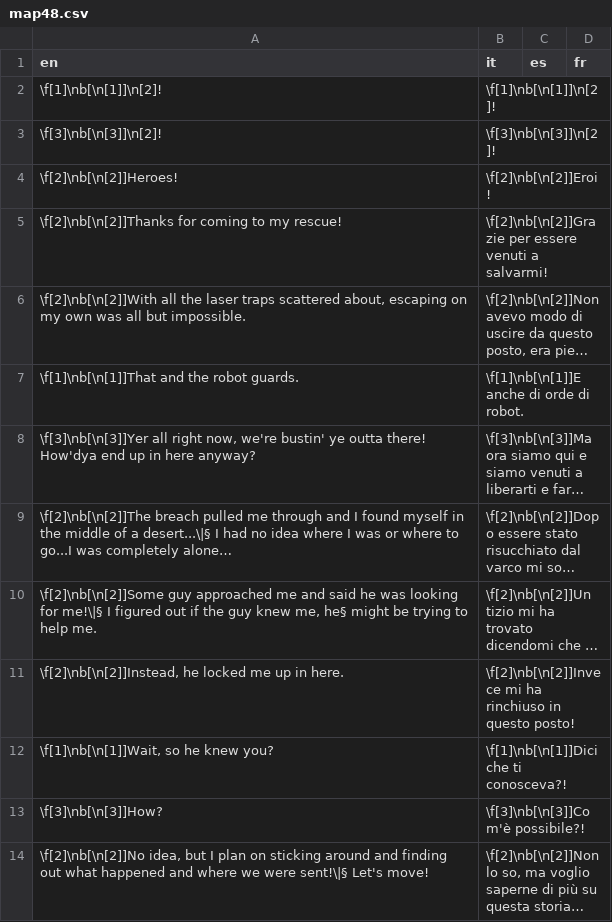
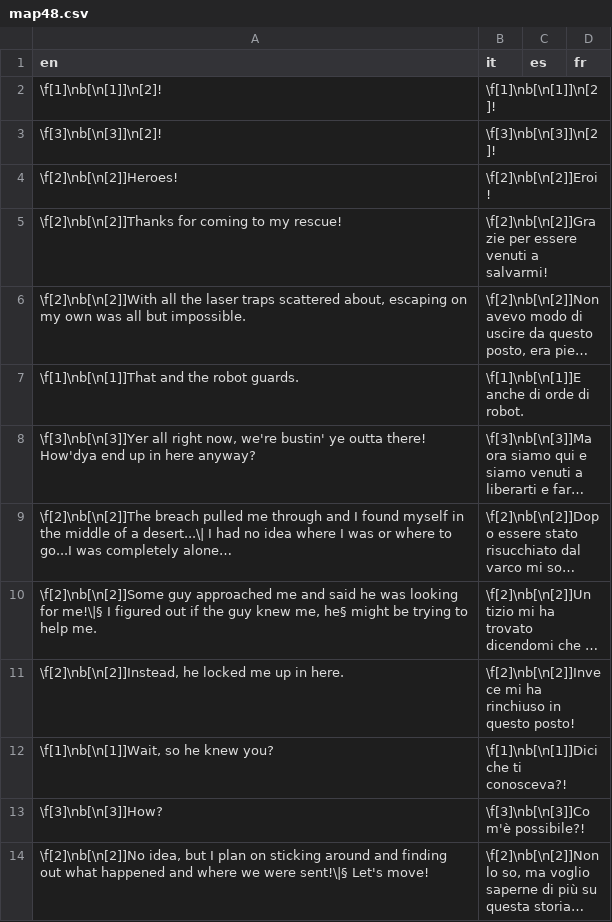
Before and after one commit to stesproject/Locale-oh3, a CSV file: map48.csv, drawn as a sheet; long unchanged cells end in …; the diff names each change by its address in the sheet, - before the commit and + after, or states it on an @@ line.

```diff
--- a/map48.csv
+++ b/map48.csv
-A9 (en): …of a desert...\|§ I had…
+A9 (en): …of a desert...\| I had…
```
Also changed, not shown: map33.csv, map37.csv, 1 other file.
